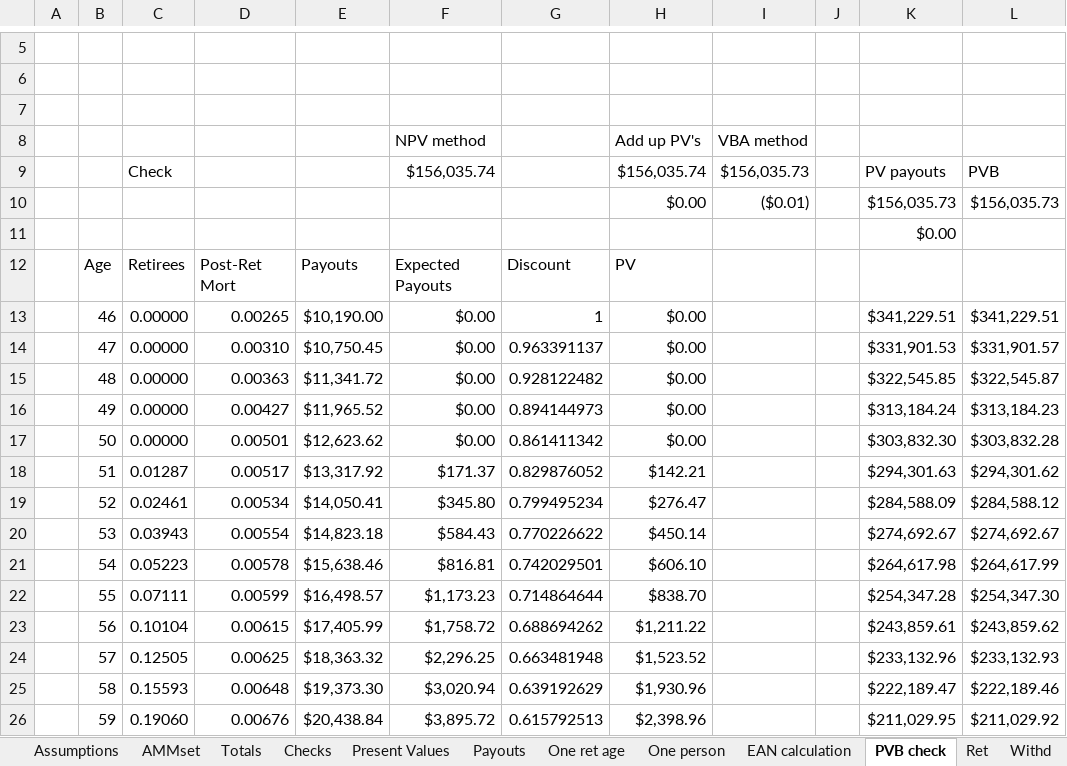
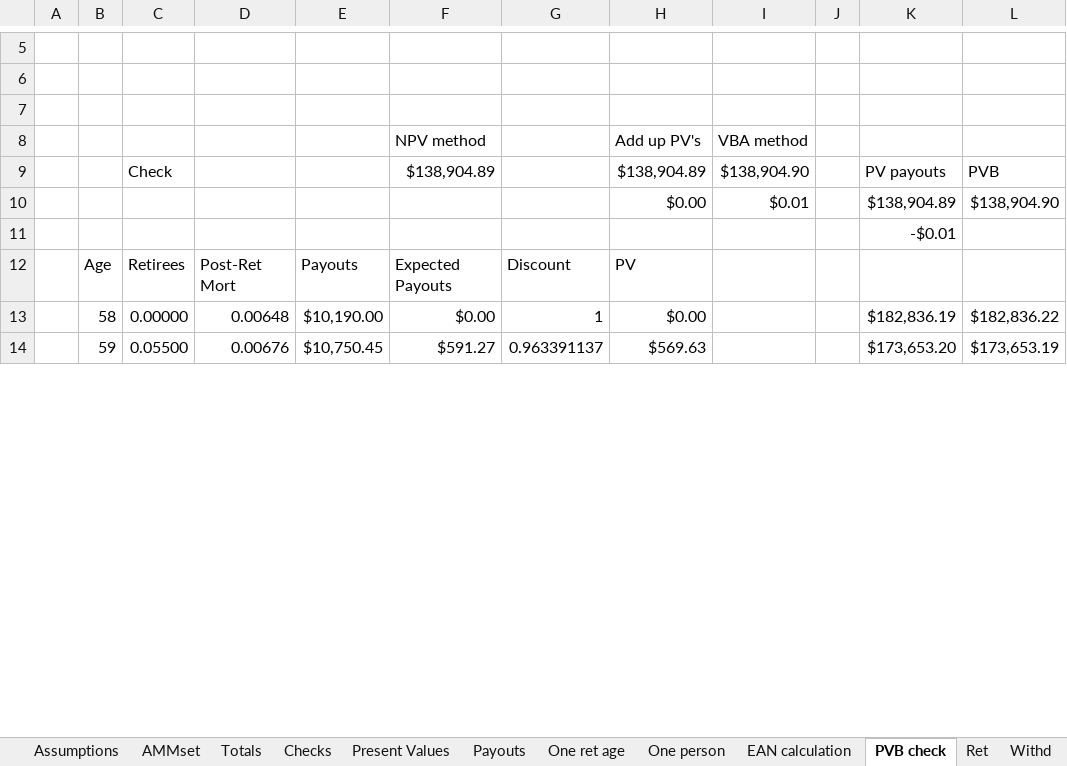
Before and after one commit to clementjoshua/OPEB, an Excel workbook: OPEB_Valuation_VBA_Method_1.xlsm, sheet PVB check, drawn as a sheet; only a part is shown, gaps mark what is left out; values as stored, in another font and other column widths than the file's, no borders; removed rows and columns are numbered as before the commit, all else as after; the diff covers the shown part only; the diff names each change by its address in the sheet, - before the commit and + after, or states it on an @@ line.

```diff
--- a/OPEB_Valuation_VBA_Method_1.xlsm (sheet PVB check)
+++ b/OPEB_Valuation_VBA_Method_1.xlsm (sheet PVB check)
-F9: $156,035.74
+F9: $138,904.89
-H9: $156,035.74
+H9: $138,904.89
-I9: $156,035.73
+I9: $138,904.90
-row 10:  |  |  |  |  |  |  | $0.00 | ($0.01) |  | $156,035.73 | $156,035.73
+row 10:  |  |  |  |  |  |  | $0.00 | $0.01 |  | $138,904.89 | $138,904.90
-K11: $0.00
+K11: -$0.01
-row 13:  | 46 | 0.00000 | 0.00265 | $10,190.00 | $0.00 | 1 | $0.00 |  |  | $341,229.51 | $341,229.51
-row 14:  | 47 | 0.00000 | 0.00310 | $10,750.45 | $0.00 | 0.963391137 | $0.00 |  |  | $331,901.53 | $331,901.57
-row 15:  | 48 | 0.00000 | 0.00363 | $11,341.72 | $0.00 | 0.928122482 | $0.00 |  |  | $322,545.85 | $322,545.87
-row 16:  | 49 | 0.00000 | 0.00427 | $11,965.52 | $0.00 | 0.894144973 | $0.00 |  |  | $313,184.24 | $313,184.23
-row 17:  | 50 | 0.00000 | 0.00501 | $12,623.62 | $0.00 | 0.861411342 | $0.00 |  |  | $303,832.30 | $303,832.28
-row 18:  | 51 | 0.01287 | 0.00517 | $13,317.92 | $171.37 | 0.829876052 | $142.21 |  |  | $294,301.63 | $294,301.62
-row 19:  | 52 | 0.02461 | 0.00534 | $14,050.41 | $345.80 | 0.799495234 | $276.47 |  |  | $284,588.09 | $284,588.12
-row 20:  | 53 | 0.03943 | 0.00554 | $14,823.18 | $584.43 | 0.770226622 | $450.14 |  |  | $274,692.67 | $274,692.67
-row 21:  | 54 | 0.05223 | 0.00578 | $15,638.46 | $816.81 | 0.742029501 | $606.10 |  |  | $264,617.98 | $264,617.99
-row 22:  | 55 | 0.07111 | 0.00599 | $16,498.57 | $1,173.23 | 0.714864644 | $838.70 |  |  | $254,347.28 | $254,347.30
-row 23:  | 56 | 0.10104 | 0.00615 | $17,405.99 | $1,758.72 | 0.688694262 | $1,211.22 |  |  | $243,859.61 | $243,859.62
-row 24:  | 57 | 0.12505 | 0.00625 | $18,363.32 | $2,296.25 | 0.663481948 | $1,523.52 |  |  | $233,132.96 | $233,132.93
-C13: 0.15593
+C13: 0.00000
-E13: $19,373.30
+E13: $10,190.00
-F13: $3,020.94
+F13: $0.00
-G13: 0.639192629
+G13: 1
-H13: $1,930.96
+H13: $0.00
-K13: $222,189.47
+K13: $182,836.19
-L13: $222,189.46
+L13: $182,836.22
-C14: 0.19060
+C14: 0.05500
-E14: $20,438.84
+E14: $10,750.45
-F14: $3,895.72
+F14: $591.27
-G14: 0.615792513
+G14: 0.963391137
-H14: $2,398.96
+H14: $569.63
-K14: $211,029.95
+K14: $173,653.20
-L14: $211,029.92
+L14: $173,653.19
```
Also changed, not shown: 12 added rows and 412 edited cells elsewhere in this sheet, sheet One person, sheet One ret age, sheet EAN calculation, formulas that keep their value, 2 other files.
